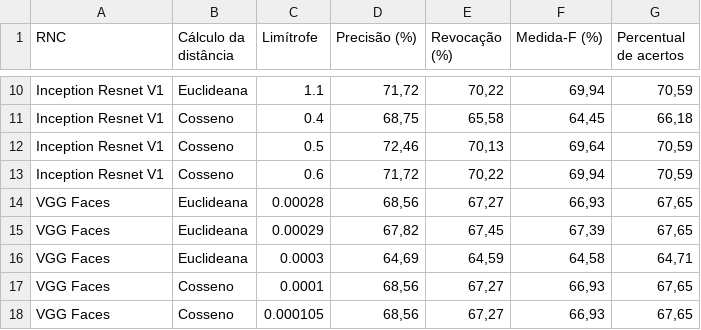
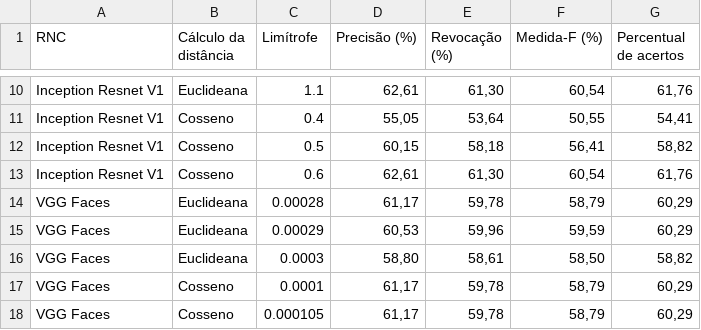
Before and after one commit to italodellagarza/eFaceRecon, a CSV file: results/verificacao_ufla_s2s.csv, drawn as a sheet; only a part is shown, gaps mark what is left out; the diff covers the shown part only; the diff names each change by its address in the sheet, - before the commit and + after, or states it on an @@ line.

```diff
--- a/results/verificacao_ufla_s2s.csv
+++ b/results/verificacao_ufla_s2s.csv
-D10 (Precisão (%)): 71,72
+D10 (Precisão (%)): 62,61
-E10 (Revocação (%)): 70,22
+E10 (Revocação (%)): 61,30
-F10 (Medida-F (%)): 69,94
+F10 (Medida-F (%)): 60,54
-G10 (Percentual de acertos): 70,59
+G10 (Percentual de acertos): 61,76
-D11 (Precisão (%)): 68,75
+D11 (Precisão (%)): 55,05
-E11 (Revocação (%)): 65,58
+E11 (Revocação (%)): 53,64
-F11 (Medida-F (%)): 64,45
+F11 (Medida-F (%)): 50,55
-G11 (Percentual de acertos): 66,18
+G11 (Percentual de acertos): 54,41
-D12 (Precisão (%)): 72,46
+D12 (Precisão (%)): 60,15
-E12 (Revocação (%)): 70,13
+E12 (Revocação (%)): 58,18
-F12 (Medida-F (%)): 69,64
+F12 (Medida-F (%)): 56,41
-G12 (Percentual de acertos): 70,59
+G12 (Percentual de acertos): 58,82
-D13 (Precisão (%)): 71,72
+D13 (Precisão (%)): 62,61
-E13 (Revocação (%)): 70,22
+E13 (Revocação (%)): 61,30
-F13 (Medida-F (%)): 69,94
+F13 (Medida-F (%)): 60,54
-G13 (Percentual de acertos): 70,59
+G13 (Percentual de acertos): 61,76
-D14 (Precisão (%)): 68,56
+D14 (Precisão (%)): 61,17
-E14 (Revocação (%)): 67,27
+E14 (Revocação (%)): 59,78
-F14 (Medida-F (%)): 66,93
+F14 (Medida-F (%)): 58,79
-G14:G15 (Percentual de acertos): 67,65
+G14:G15 (Percentual de acertos): 60,29
-D15 (Precisão (%)): 67,82
+D15 (Precisão (%)): 60,53
-E15 (Revocação (%)): 67,45
+E15 (Revocação (%)): 59,96
-F15 (Medida-F (%)): 67,39
+F15 (Medida-F (%)): 59,59
-D16 (Precisão (%)): 64,69
+D16 (Precisão (%)): 58,80
-E16 (Revocação (%)): 64,59
+E16 (Revocação (%)): 58,61
-F16 (Medida-F (%)): 64,58
+F16 (Medida-F (%)): 58,50
-G16 (Percentual de acertos): 64,71
+G16 (Percentual de acertos): 58,82
-D17:D18 (Precisão (%)): 68,56
+D17:D18 (Precisão (%)): 61,17
-E17:E18 (Revocação (%)): 67,27
+E17:E18 (Revocação (%)): 59,78
-F17:F18 (Medida-F (%)): 66,93
+F17:F18 (Medida-F (%)): 58,79
-G17:G18 (Percentual de acertos): 67,65
+G17:G18 (Percentual de acertos): 60,29
```
Also changed, not shown: 36 edited cells elsewhere in this file, results/classificacao_ufla_s2s.csv, 9 other files.
